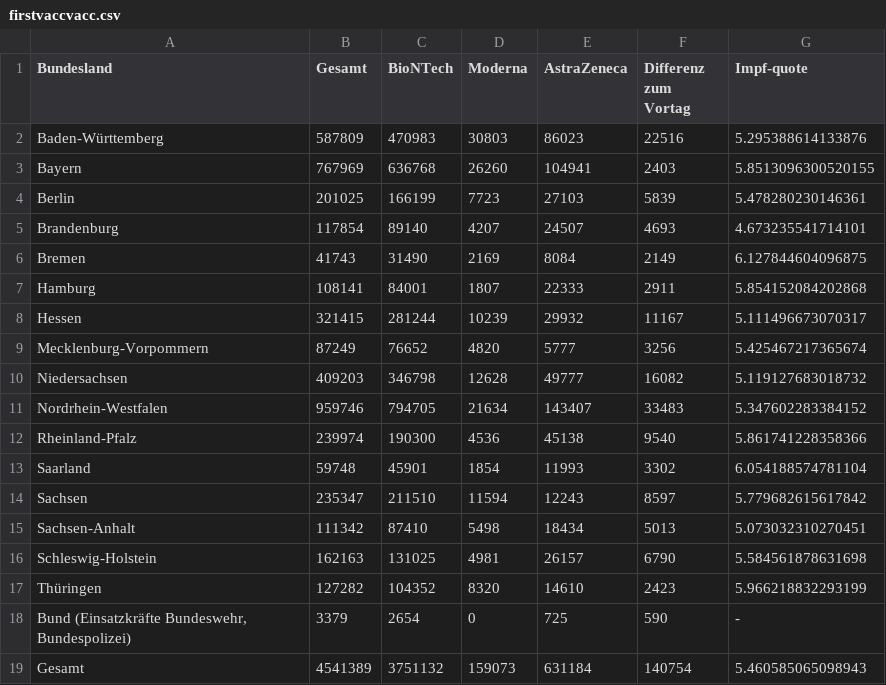
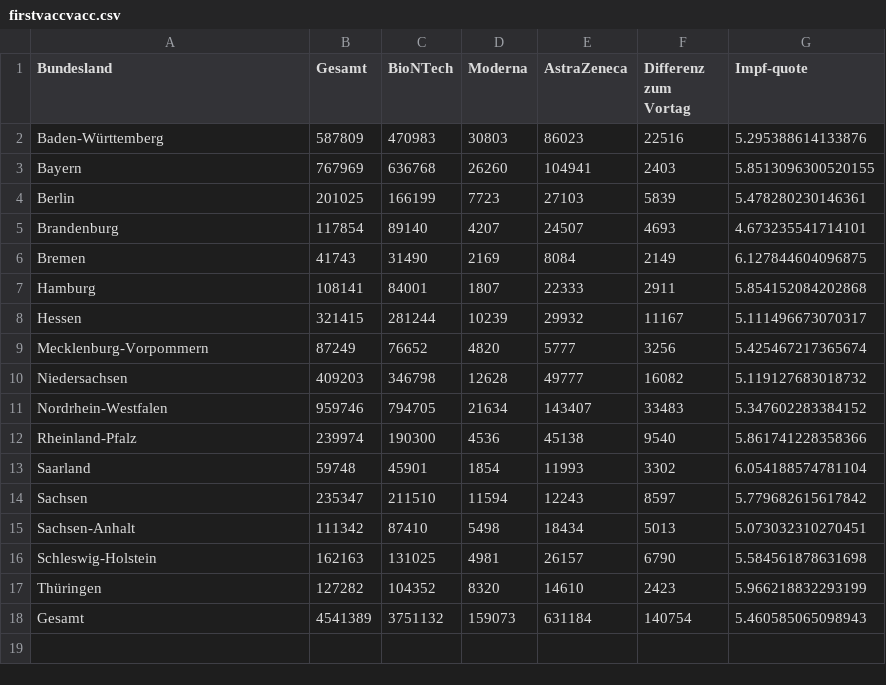
Before and after one commit to Heatdh/Dashboard-py, a CSV file: dataset/firstvaccvacc.csv, drawn as a sheet.

```diff
--- a/dataset/firstvaccvacc.csv
+++ b/dataset/firstvaccvacc.csv
@@ -17,3 +17,2 @@ Schleswig-Holstein,162163,131025,4981,26157,6790,5.584561878631698
 Thüringen,127282,104352,8320,14610,2423,5.966218832293199
-"Bund (Einsatzkräfte Bundeswehr, Bundespolizei)",3379,2654,0,725,590,-
 Gesamt,4541389,3751132,159073,631184,140754,5.460585065098943
```
Also changed, not shown: dataset/second dosage.csv, 7 other files.
